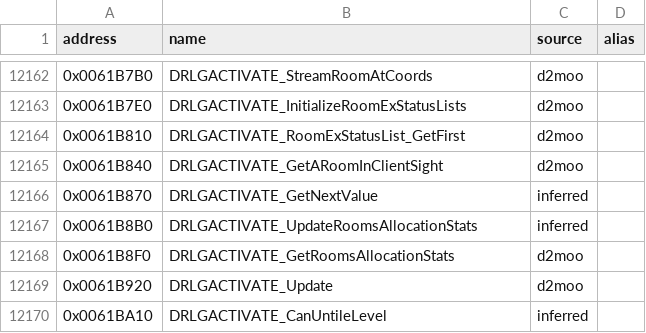
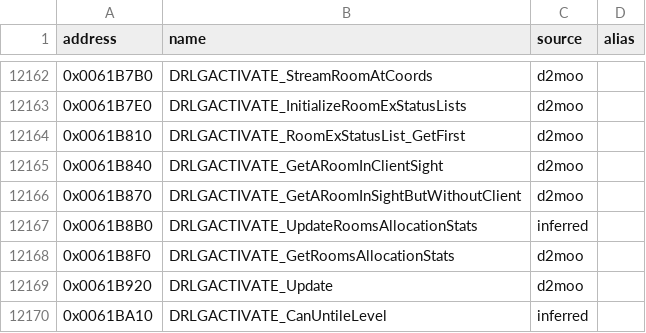
Before and after one commit to CaptainLegbreak/Iblis-Codex, a CSV file: names.csv, drawn as a sheet; only a part is shown, gaps mark what is left out.

```diff
--- a/names.csv
+++ b/names.csv
@@ -12165,3 +12165,3 @@ address,name,source,alias
 0x0061B840,DRLGACTIVATE_GetARoomInClientSight,d2moo,
-0x0061B870,DRLGACTIVATE_GetNextValue,inferred,
+0x0061B870,DRLGACTIVATE_GetARoomInSightButWithoutClient,d2moo,
 0x0061B8B0,DRLGACTIVATE_UpdateRoomsAllocationStats,inferred,
```
Also changed, not shown: 2 other files.
